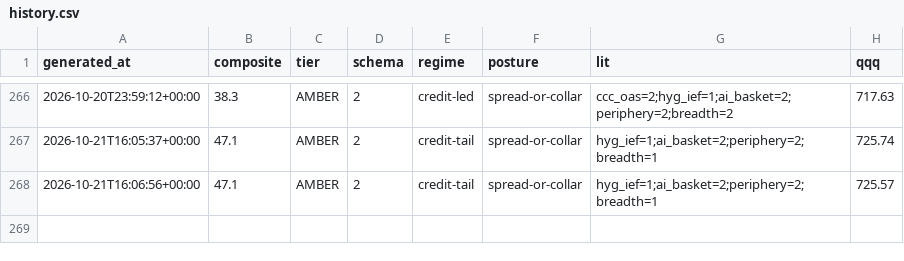
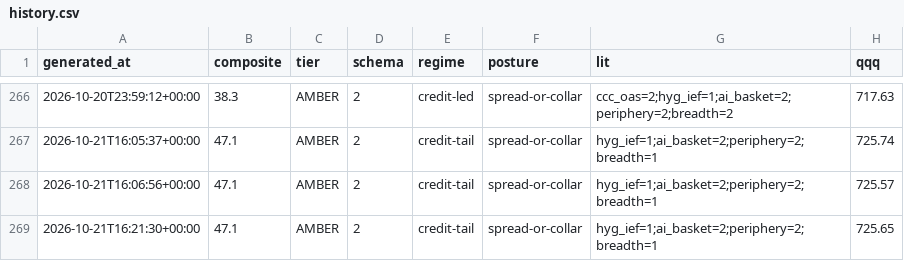
Before and after one commit to pdante/crash-dashboard-data, a CSV file: history.csv, drawn as a sheet; only a part is shown, gaps mark what is left out; the diff names each change by its address in the sheet, - before the commit and + after, or states it on an @@ line.

```diff
--- a/history.csv
+++ b/history.csv
+row 269: 2026-10-21T16:21:30+00:00 | 47.1 | AMBER | 2 | credit-tail | spread-or-collar | hyg_ief=1;ai_basket=2;periphery=2;breadth=1 | 725.65
```
Also changed, not shown: skew_history.csv, 7 other files.
